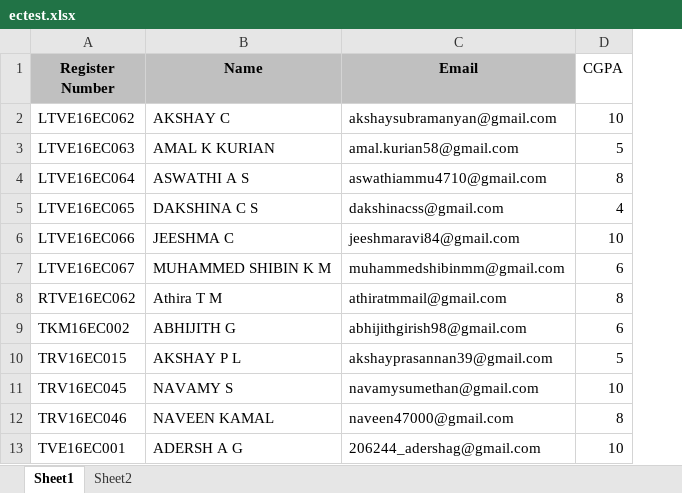
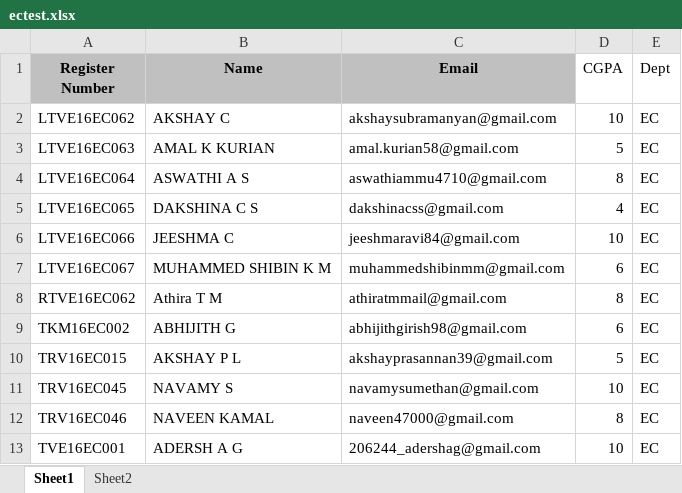
Before and after one commit to AdithyaDRajagopal/Non-Departmental_Elective, an Excel workbook: excel/ectest.xlsx, sheet Sheet1, drawn as a sheet; only a part is shown; values as stored, in another font and other column widths than the file's, no borders; charts and pictures not drawn; the diff names each change by its address in the sheet, - before the commit and + after, or states it on an @@ line.

```diff
--- a/excel/ectest.xlsx (sheet Sheet1)
+++ b/excel/ectest.xlsx (sheet Sheet1)
+column E (Dept), rows 2-13: all EC
```
Also changed, not shown: charts or pictures, 8 other files.
